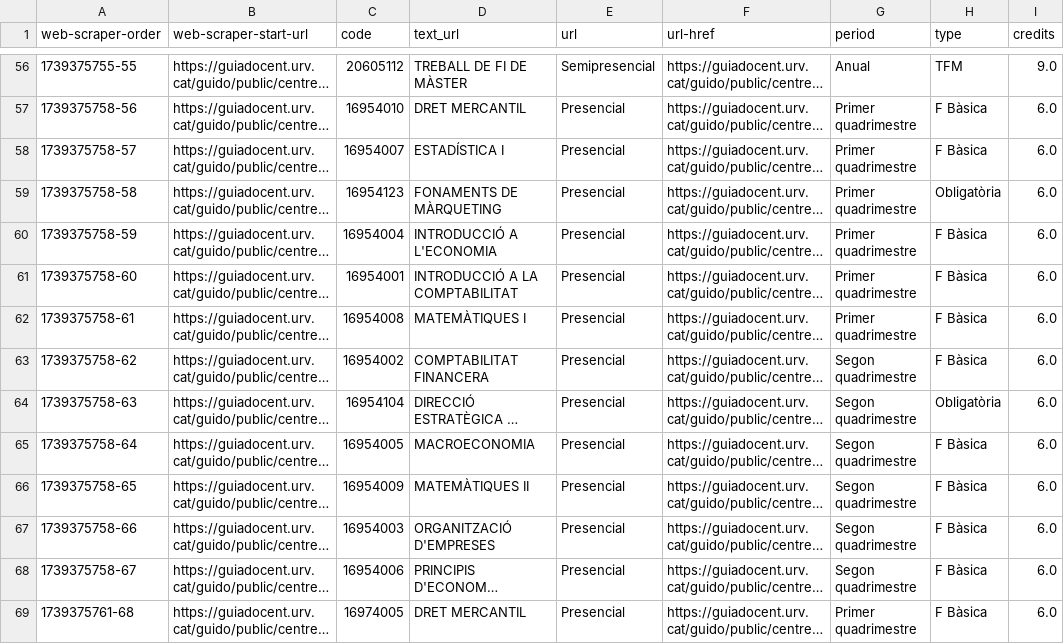
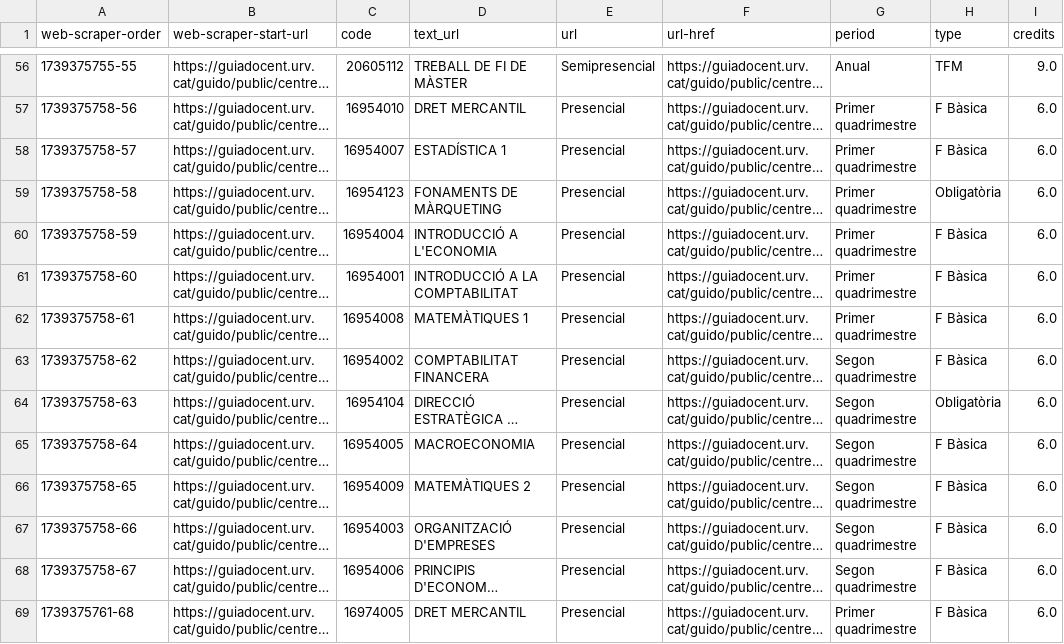
Before and after one commit to geourv/urv-sdgs-tracker, a CSV file: data/course_details_list_guido.csv, drawn as a sheet; only a part is shown, gaps mark what is left out; long unchanged cells end in …; the diff covers the shown part only; the diff names each change by its address in the sheet, - before the commit and + after, or states it on an @@ line.

```diff
--- a/data/course_details_list_guido.csv
+++ b/data/course_details_list_guido.csv
-D58 (text_url): ESTADÍSTICA I
+D58 (text_url): ESTADÍSTICA 1
-D62 (text_url): MATEMÀTIQUES I
+D62 (text_url): MATEMÀTIQUES 1
-D66 (text_url): MATEMÀTIQUES II
+D66 (text_url): MATEMÀTIQUES 2
```
Also changed, not shown: 35 edited cells elsewhere in this file, 5 other files.
